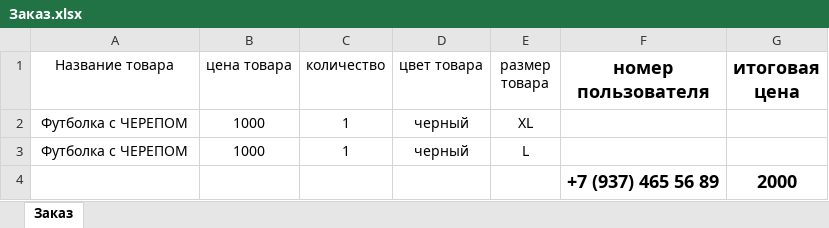
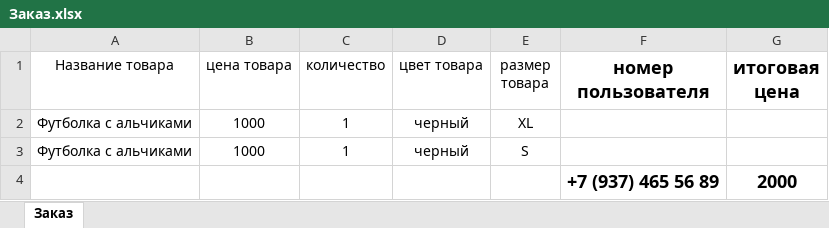
Before and after one commit to Sanchir01/Sandjma_Back, an Excel workbook: Заказ.xlsx, sheet Заказ, drawn as a sheet; values as stored, in another font and other column widths than the file's, no borders; the diff names each change by its address in the sheet, - before the commit and + after, or states it on an @@ line.

```diff
--- a/Заказ.xlsx (sheet Заказ)
+++ b/Заказ.xlsx (sheet Заказ)
-A2:A3 (Название товара): Футболка с ЧЕРЕПОМ
+A2:A3 (Название товара): Футболка с альчиками
-E3 (размер товара): L
+E3 (размер товара): S
```
Also changed, not shown: 7 other files.
